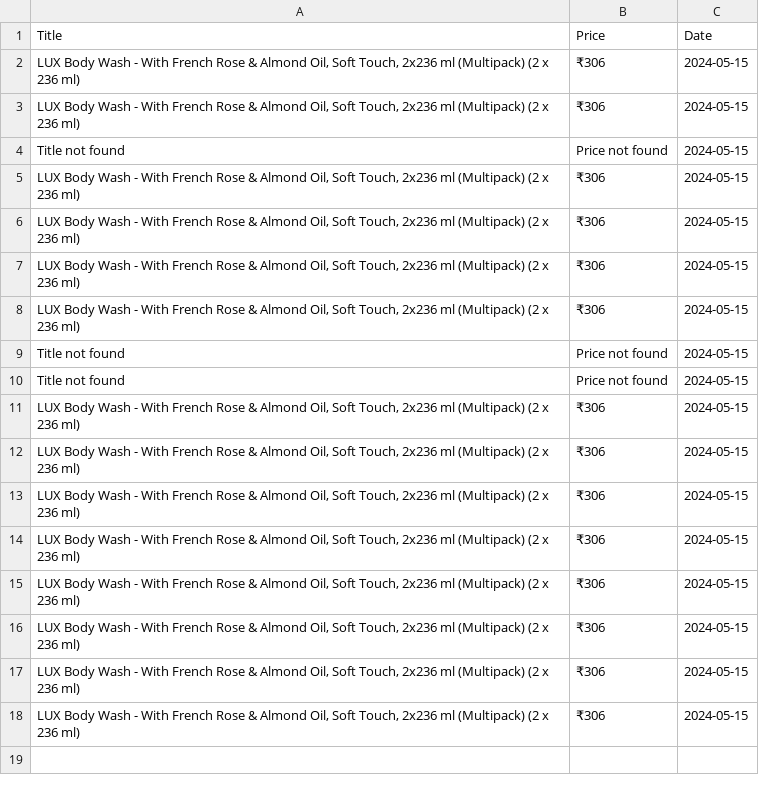
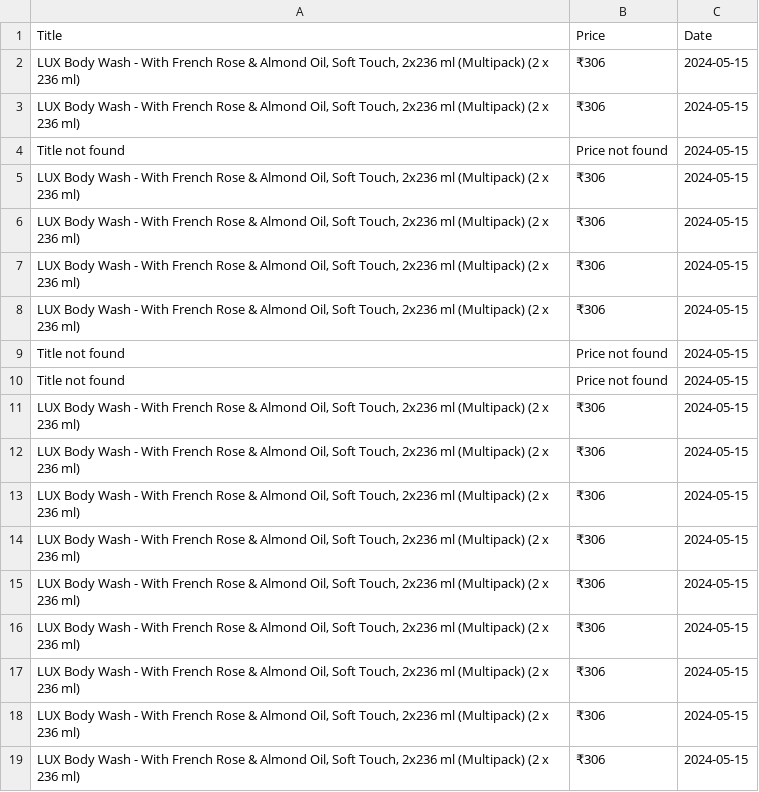
Before and after one commit to Srish0218/DataScaperX, a CSV file: FlipkartWebScraperDataset.csv, drawn as a sheet; the diff names each change by its address in the sheet, - before the commit and + after, or states it on an @@ line.

```diff
--- a/FlipkartWebScraperDataset.csv
+++ b/FlipkartWebScraperDataset.csv
+row 19: LUX Body Wash - With French Rose & Almond Oil, Soft Touch, 2x236 ml (Multipack) (2 x 236 ml) | ₹306 | 2024-05-15
```
Also changed, not shown: 1 other file.
